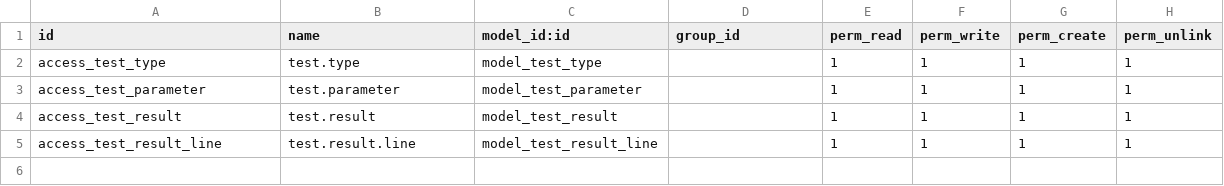
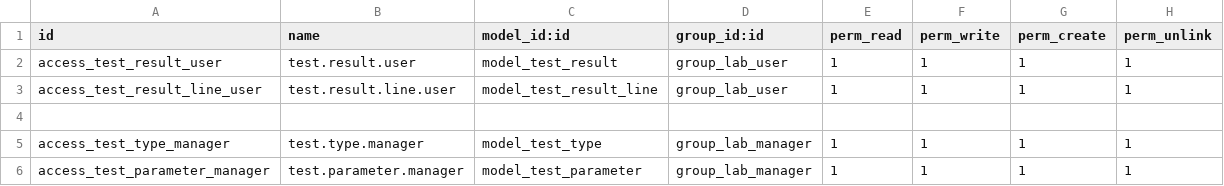
Before and after one commit to Sinanpakkada/rawdah_laboratory_management, a CSV file: security/ir.model.access.csv, drawn as a sheet.

Commit message:
fix(security): add role-based access control for lab module

```diff
--- a/security/ir.model.access.csv
+++ b/security/ir.model.access.csv
@@ -1,5 +1,6 @@
-id,name,model_id:id,group_id,perm_read,perm_write,perm_create,perm_unlink
-access_test_type,test.type,model_test_type,,1,1,1,1
-access_test_parameter,test.parameter,model_test_parameter,,1,1,1,1
-access_test_result,test.result,model_test_result,,1,1,1,1
-access_test_result_line,test.result.line,model_test_result_line,,1,1,1,1
+id,name,model_id:id,group_id:id,perm_read,perm_write,perm_create,perm_unlink
+access_test_result_user,test.result.user,model_test_result,group_lab_user,1,1,1,1
+access_test_result_line_user,test.result.line.user,model_test_result_line,group_lab_user,1,1,1,1
+
+access_test_type_manager,test.type.manager,model_test_type,group_lab_manager,1,1,1,1
+access_test_parameter_manager,test.parameter.manager,model_test_parameter,group_lab_manager,1,1,1,1
```
Also changed, not shown: 2 other files.
